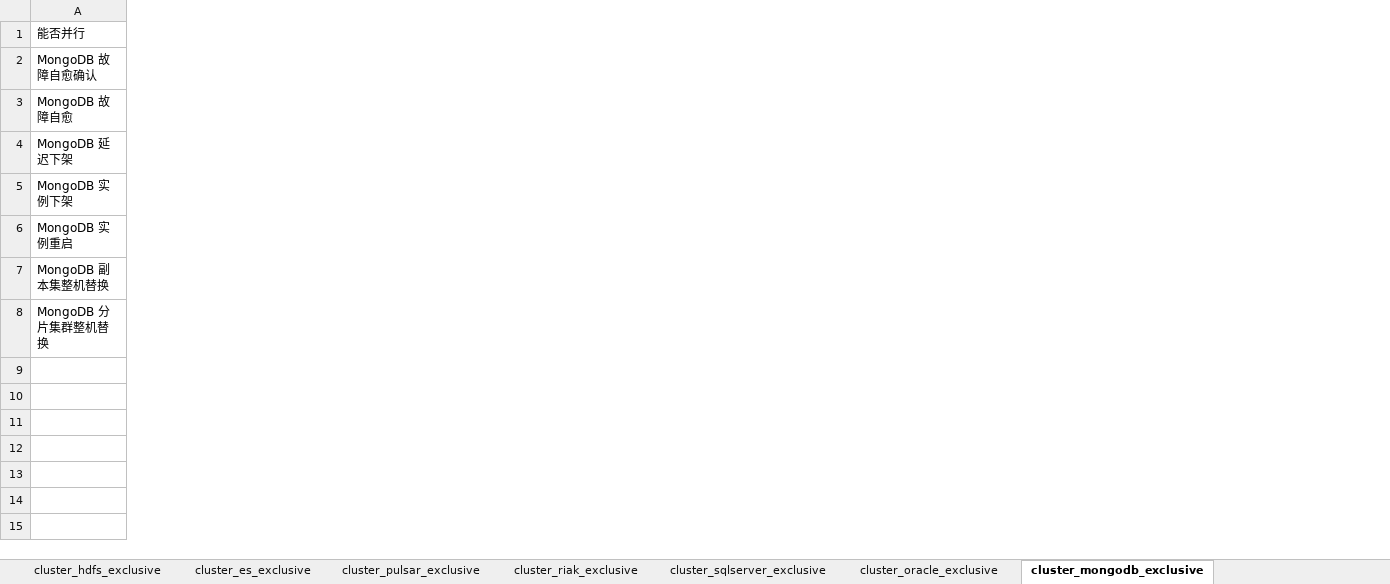
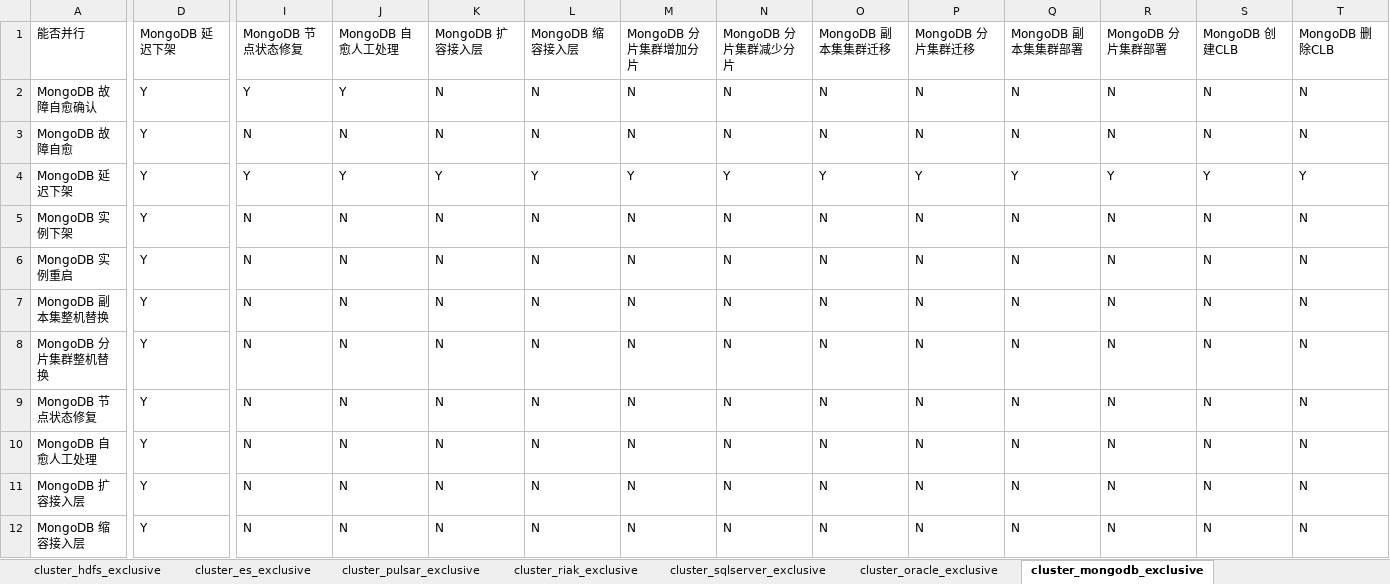
Before and after one commit to TencentBlueKing/blueking-dbm, an Excel workbook: dbm-ui/backend/ticket/exclusive_ticket.xlsx, sheet cluster_mongodb_exclusive, drawn as a sheet; only a part is shown, gaps mark what is left out; values as stored, in another font and other column widths than the file's, no borders; rows hold the shown columns only; the diff covers the shown part only; the diff names each change by its address in the sheet, - before the commit and + after, or states it on an @@ line.

Commit message:
fix(mongodb): 撤掉分组并行，延迟下架走互斥表，same_rs_limit 按副本集计数 #21202

```diff
--- a/dbm-ui/backend/ticket/exclusive_ticket.xlsx (sheet cluster_mongodb_exclusive)
+++ b/dbm-ui/backend/ticket/exclusive_ticket.xlsx (sheet cluster_mongodb_exclusive)
+column D, rows 1-8: MongoDB 延迟下架 | Y | Y | Y | Y | Y | Y | Y
+column I, rows 1-8: MongoDB 节点状态修复 | Y | N | Y | N | N | N | N
+column J, rows 1-8: MongoDB 自愈人工处理 | Y | N | Y | N | N | N | N
+column K, rows 1-8: MongoDB 扩容接入层 | N | N | Y | N | N | N | N
+column L, rows 1-8: MongoDB 缩容接入层 | N | N | Y | N | N | N | N
+column M, rows 1-8: MongoDB 分片集群增加分片 | N | N | Y | N | N | N | N
+column N, rows 1-8: MongoDB 分片集群减少分片 | N | N | Y | N | N | N | N
+column O, rows 1-8: MongoDB 副本集集群迁移 | N | N | Y | N | N | N | N
+column P, rows 1-8: MongoDB 分片集群迁移 | N | N | Y | N | N | N | N
+column Q, rows 1-8: MongoDB 副本集集群部署 | N | N | Y | N | N | N | N
+column R, rows 1-8: MongoDB 分片集群部署 | N | N | Y | N | N | N | N
+column S, rows 1-8: MongoDB 创建CLB | N | N | Y | N | N | N | N
+column T, rows 1-8: MongoDB 删除CLB | N | N | Y | N | N | N | N
+row 9: MongoDB 节点状态修复 | Y | N | N | N | N | N | N | N | N | N | N | N | N
+row 10: MongoDB 自愈人工处理 | Y | N | N | N | N | N | N | N | N | N | N | N | N
+row 11: MongoDB 扩容接入层 | Y | N | N | N | N | N | N | N | N | N | N | N | N
+row 12: MongoDB 缩容接入层 | Y | N | N | N | N | N | N | N | N | N | N | N | N
```
Also changed, not shown: 33 added rows, 25 added columns, 1 removed column and 4 edited cells elsewhere in this sheet, 17 other files.
